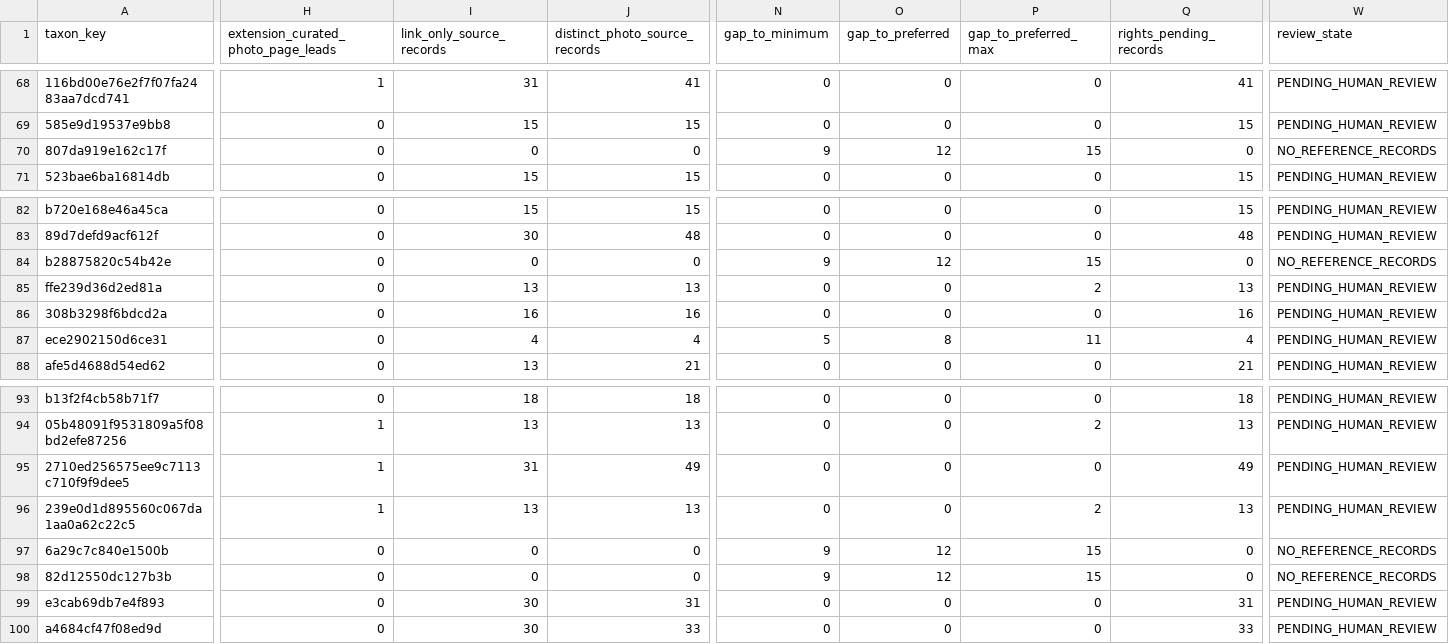
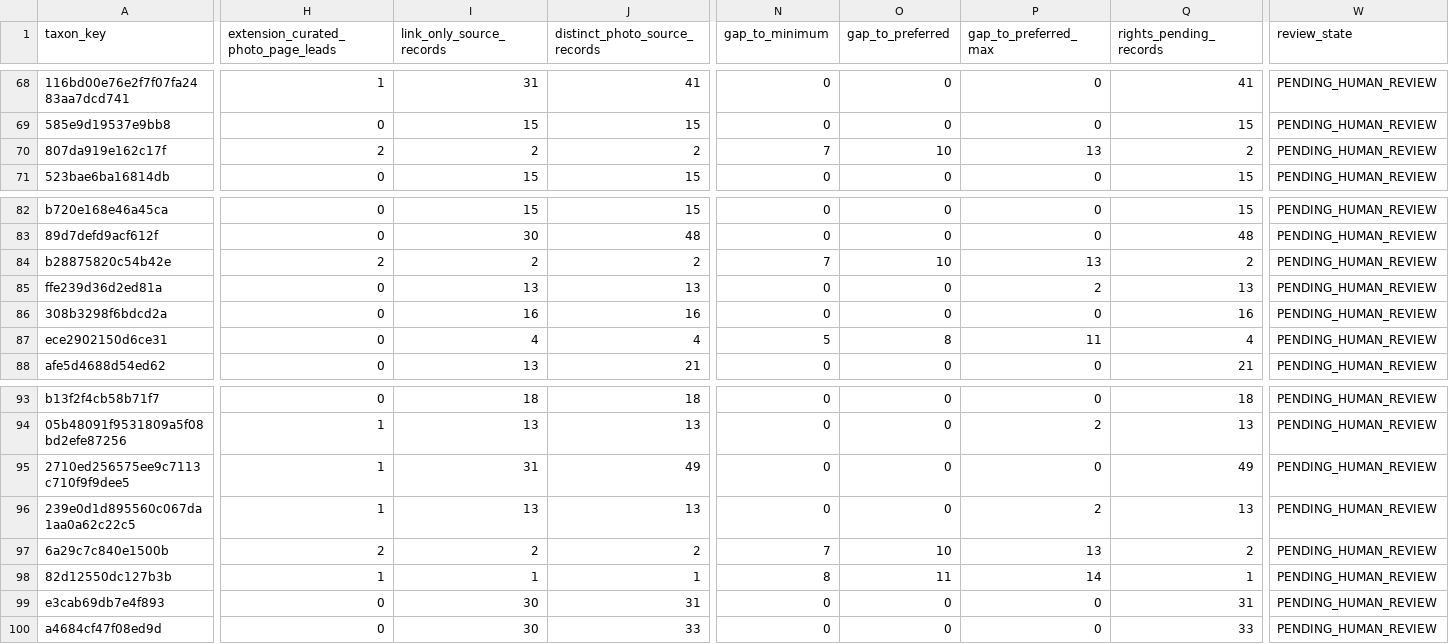
Before and after one commit to osullivanpaul55-cpu/VNMV1-SPECIMEN-RESEARCH, a CSV file: data/species_coverage.csv, drawn as a sheet; only a part is shown, gaps mark what is left out; the diff covers the shown part only; the diff names each change by its address in the sheet, - before the commit and + after, or states it on an @@ line.

```diff
--- a/data/species_coverage.csv
+++ b/data/species_coverage.csv
-H70: 0
+H70: 2
-I70 (link_only_source_records): 0
+I70 (link_only_source_records): 2
-J70 (distinct_photo_source_records): 0
+J70 (distinct_photo_source_records): 2
-N70 (gap_to_minimum): 9
+N70 (gap_to_minimum): 7
-O70 (gap_to_preferred): 12
+O70 (gap_to_preferred): 10
-P70 (gap_to_preferred_max): 15
+P70 (gap_to_preferred_max): 13
-Q70 (rights_pending_records): 0
+Q70 (rights_pending_records): 2
-W70 (review_state): NO_REFERENCE_RECORDS
+W70 (review_state): PENDING_HUMAN_REVIEW
-H84: 0
+H84: 2
-I84 (link_only_source_records): 0
+I84 (link_only_source_records): 2
-J84 (distinct_photo_source_records): 0
+J84 (distinct_photo_source_records): 2
-N84 (gap_to_minimum): 9
+N84 (gap_to_minimum): 7
-O84 (gap_to_preferred): 12
+O84 (gap_to_preferred): 10
-P84 (gap_to_preferred_max): 15
+P84 (gap_to_preferred_max): 13
-Q84 (rights_pending_records): 0
+Q84 (rights_pending_records): 2
-W84 (review_state): NO_REFERENCE_RECORDS
+W84 (review_state): PENDING_HUMAN_REVIEW
-H97: 0
+H97: 2
-I97 (link_only_source_records): 0
+I97 (link_only_source_records): 2
-J97 (distinct_photo_source_records): 0
+J97 (distinct_photo_source_records): 2
-N97 (gap_to_minimum): 9
+N97 (gap_to_minimum): 7
-O97 (gap_to_preferred): 12
+O97 (gap_to_preferred): 10
-P97 (gap_to_preferred_max): 15
+P97 (gap_to_preferred_max): 13
-Q97 (rights_pending_records): 0
+Q97 (rights_pending_records): 2
-W97:W98 (review_state): NO_REFERENCE_RECORDS
+W97:W98 (review_state): PENDING_HUMAN_REVIEW
-H98: 0
+H98: 1
-I98 (link_only_source_records): 0
+I98 (link_only_source_records): 1
-J98 (distinct_photo_source_records): 0
+J98 (distinct_photo_source_records): 1
-N98 (gap_to_minimum): 9
+N98 (gap_to_minimum): 8
-O98 (gap_to_preferred): 12
+O98 (gap_to_preferred): 11
-P98 (gap_to_preferred_max): 15
+P98 (gap_to_preferred_max): 14
-Q98 (rights_pending_records): 0
+Q98 (rights_pending_records): 1
```
Also changed, not shown: 95 edited cells elsewhere in this file, 1 other file.
